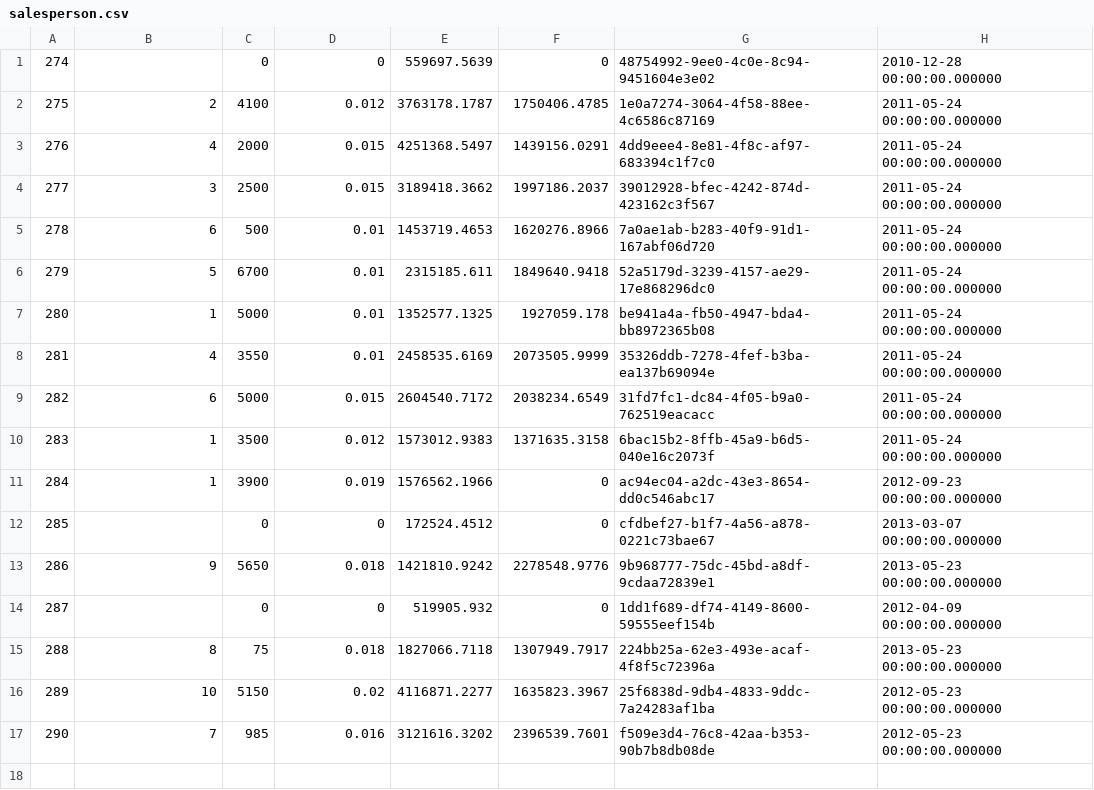
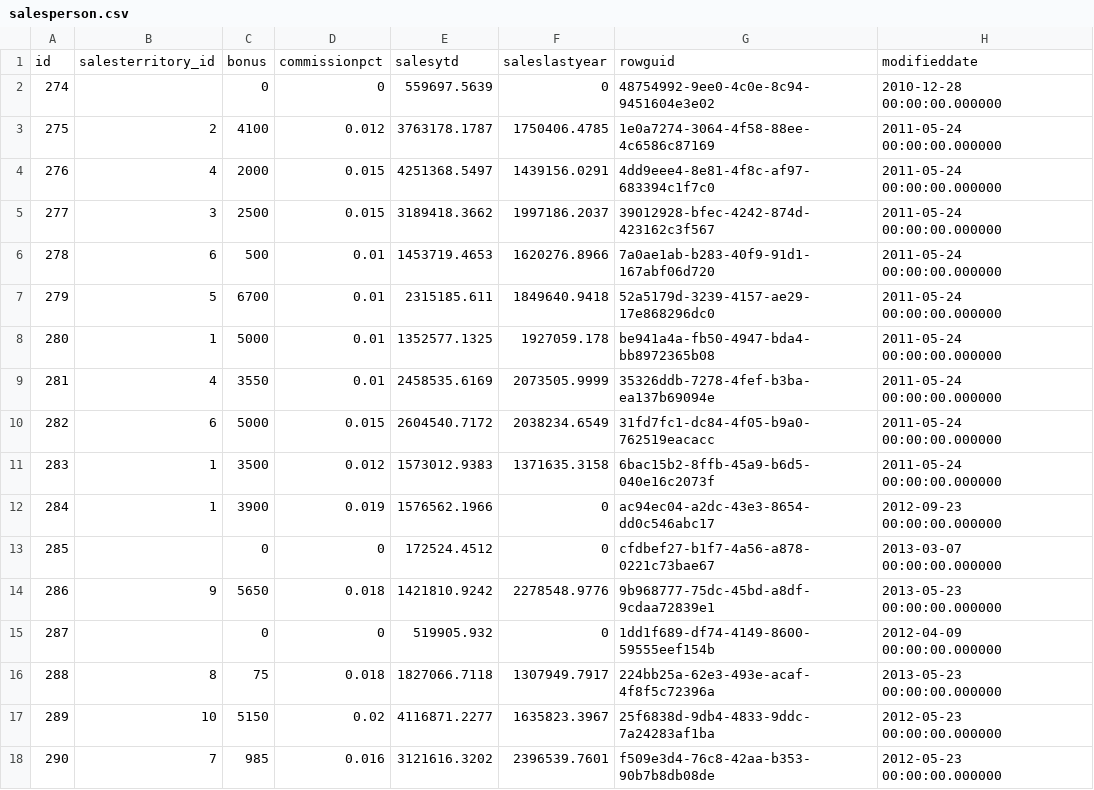
Before and after one commit to sidewinder2020/Bike_Redux, a CSV file: db/csv/salesperson.csv, drawn as a sheet.

```diff
--- a/db/csv/salesperson.csv
+++ b/db/csv/salesperson.csv
@@ -1 +1,2 @@
+id,salesterritory_id,bonus,commissionpct,salesytd,saleslastyear,rowguid,modifieddate
 274,,0,0,559697.5639,0,48754992-9ee0-4c0e-8c94-9451604e3e02,2010-12-28 00:00:00.000000
```
Also changed, not shown: db/csv/productlistpricehistory.csv, db/csv/productreview.csv, 7 other files.
